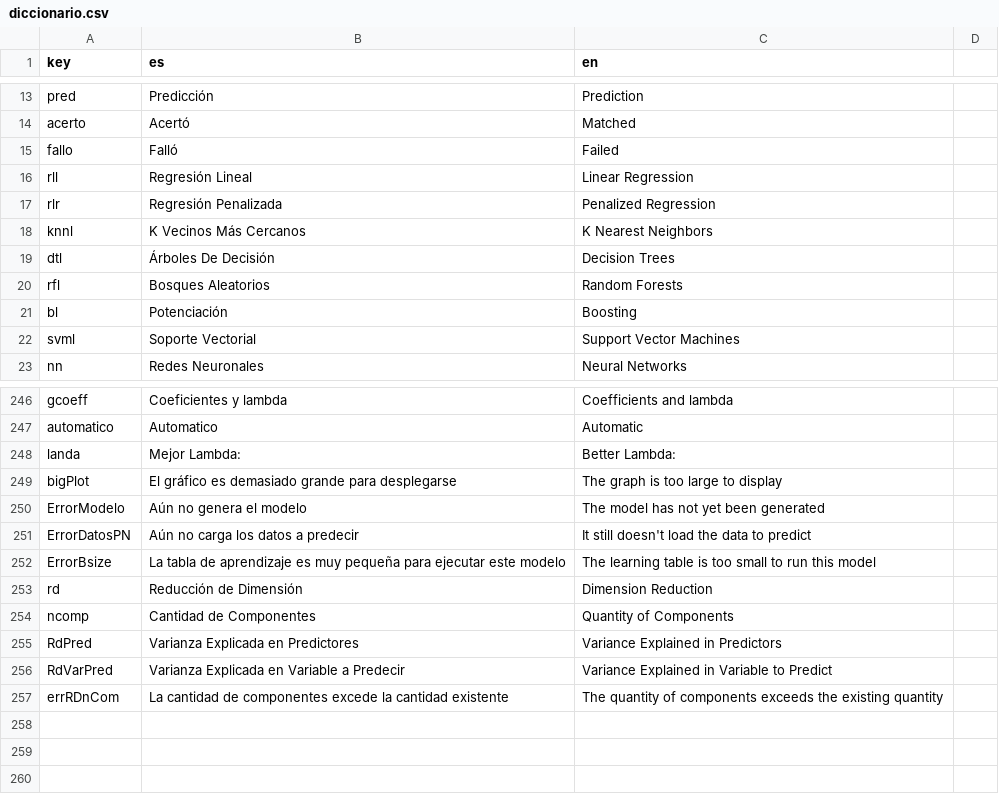
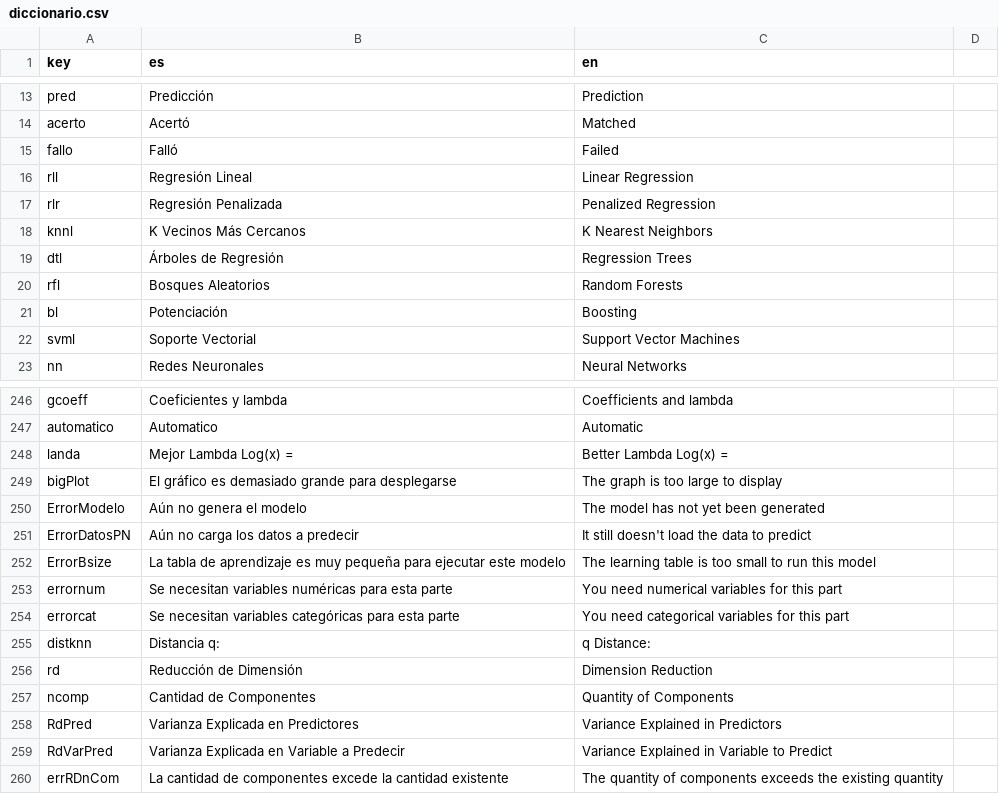
Before and after one commit to PROMiDAT/regressoR, a CSV file: inst/application/www/diccionario.csv, drawn as a sheet; only a part is shown, gaps mark what is left out.

```diff
--- a/inst/application/www/diccionario.csv
+++ b/inst/application/www/diccionario.csv
@@ -18,3 +18,3 @@ rlr;Regresión Penalizada;Penalized Regression
 knnl;K Vecinos Más Cercanos;K Nearest Neighbors
-dtl;Árboles De Decisión;Decision Trees
+dtl;Árboles de Regresión;Regression Trees
 rfl;Bosques Aleatorios;Random Forests
@@ -247,3 +247,3 @@ gcoeff;Coeficientes y lambda;Coefficients and lambda
 automatico;Automatico;Automatic
-landa;Mejor Lambda:;Better Lambda:
+landa;Mejor Lambda Log(x) = ;Better Lambda Log(x) =
 bigPlot;El gráfico es demasiado grande para desplegarse;The graph is too large to display
@@ -252,2 +252,5 @@ ErrorDatosPN;Aún no carga los datos a predecir;It still doesn't load the data t
 ErrorBsize;La tabla de aprendizaje es muy pequeña para ejecutar este modelo;The learning table is too small to run this model
+errornum;Se necesitan variables numéricas  para esta parte;You need numerical variables for this part
+errorcat;Se necesitan variables categóricas  para esta parte;You need categorical variables for this part
+distknn;Distancia q:;q Distance:
 rd;Reducción de Dimensión;Dimension Reduction
```
Also changed, not shown: 3 other files.
